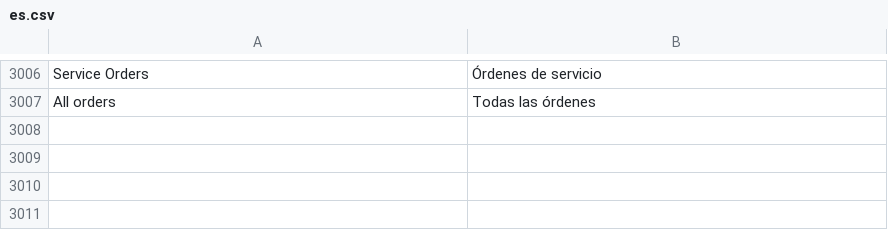
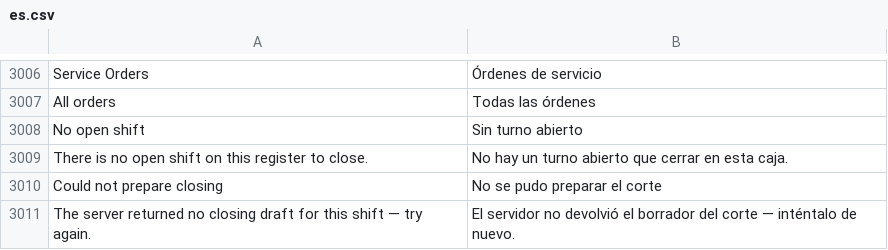
Before and after one commit to HolyMC2/POS-Awesome, a CSV file: posawesome/translations/es.csv, drawn as a sheet; only a part is shown, gaps mark what is left out; the diff names each change by its address in the sheet, - before the commit and + after, or states it on an @@ line.

```diff
--- a/posawesome/translations/es.csv
+++ b/posawesome/translations/es.csv
+row 3008: No open shift | Sin turno abierto
+row 3009: There is no open shift on this register to close. | No hay un turno abierto que cerrar en esta caja.
+row 3010: Could not prepare closing | No se pudo preparar el corte
+row 3011: The server returned no closing draft for this shift — try again. | El servidor no devolvió el borrador del corte — inténtalo de nuevo.
```
Also changed, not shown: 5 other files.
